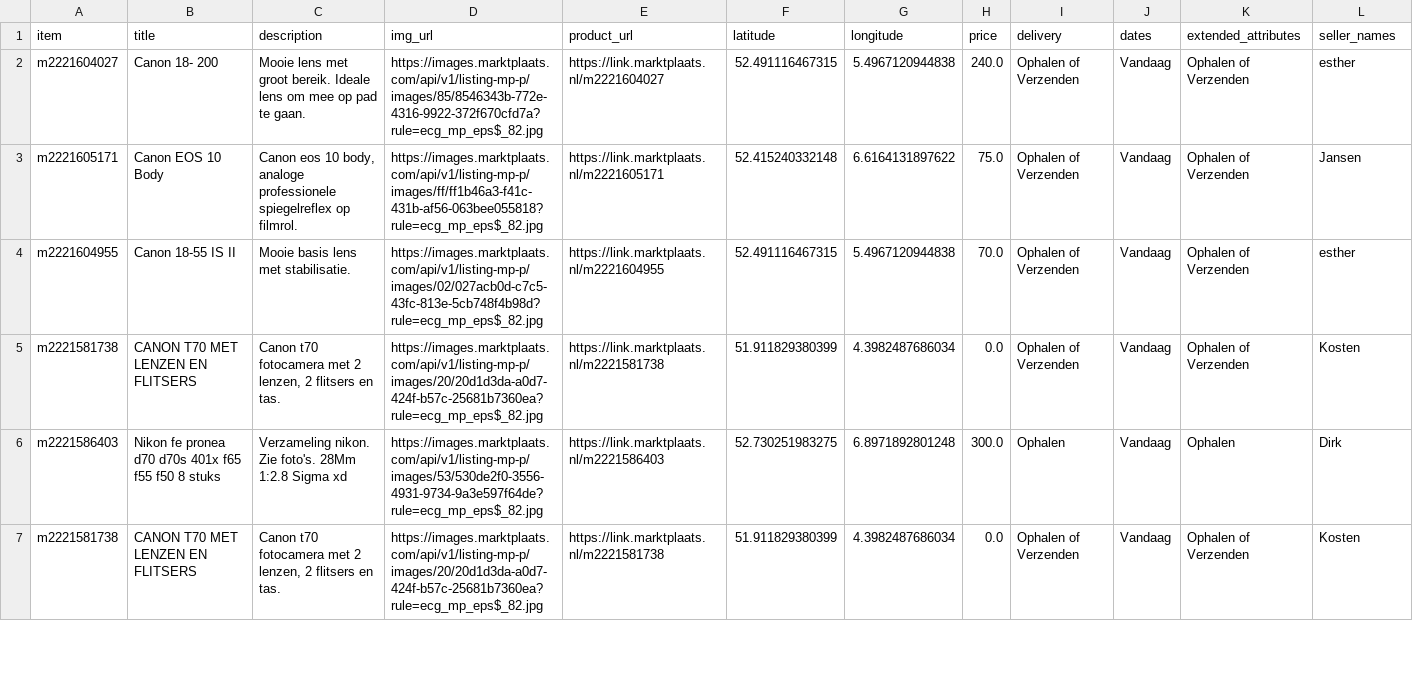
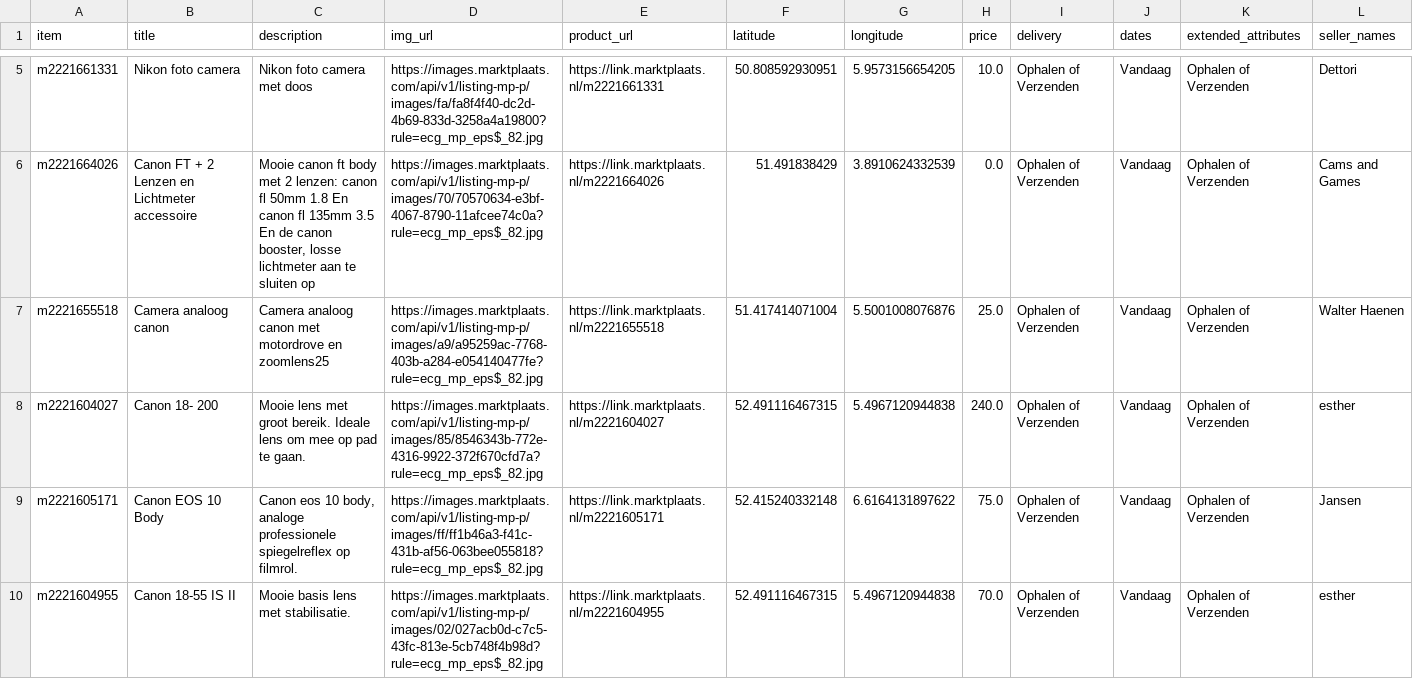
Before and after one commit to mcnakhaee/mp_notification, a CSV file: items_today.csv, drawn as a sheet; only a part is shown, gaps mark what is left out; the shorter side is filled out with more unchanged rows; the diff covers the shown part only.

```diff
--- a/items_today.csv
+++ b/items_today.csv
@@ -2 +5,4 @@ item,title,description,img_url,product_url,latitude,longitude,price,delivery,dat
+m2221661331,Nikon foto camera,Nikon foto camera met doos,https://images.marktplaats.com/api/v1/listing-mp-p/images/fa/fa8f4f40-dc2d-4b69-833d-3258a4a19800?rule=ecg_mp_eps$_82.jpg,https://link.marktplaats.nl/m2221661331,50.808592930951,5.9573156654205,10.0,Ophalen of Verzenden,Vandaag,Ophalen of Verzenden,Dettori
+m2221664026,Canon FT + 2 Lenzen en Lichtmeter accessoire,"Mooie canon ft body met 2 lenzen: canon fl 50mm 1.8 En canon fl 135mm 3.5 En de canon booster, losse lichtmeter aan te sluiten op ",https://images.marktplaats.com/api/v1/listing-mp-p/images/70/70570634-e3bf-4067-8790-11afcee74c0a?rule=ecg_mp_eps$_82.jpg,https://link.marktplaats.nl/m2221664026,51.491838429,3.8910624332539,0.0,Ophalen of Verzenden,Vandaag,Ophalen of Verzenden,Cams and Games
+m2221655518,Camera analoog canon,Camera analoog canon met motordrove en zoomlens25,https://images.marktplaats.com/api/v1/listing-mp-p/images/a9/a95259ac-7768-403b-a284-e054140477fe?rule=ecg_mp_eps$_82.jpg,https://link.marktplaats.nl/m2221655518,51.417414071004,5.5001008076876,25.0,Ophalen of Verzenden,Vandaag,Ophalen of Verzenden,Walter Haenen
 m2221604027,Canon 18- 200,Mooie lens met groot bereik. Ideale lens om mee op pad te gaan.,https://images.marktplaats.com/api/v1/listing-mp-p/images/85/8546343b-772e-4316-9922-372f670cfd7a?rule=ecg_mp_eps$_82.jpg,https://link.marktplaats.nl/m2221604027,52.491116467315,5.4967120944838,240.0,Ophalen of Verzenden,Vandaag,Ophalen of Verzenden,esther
```
Also changed, not shown: 3 added rows elsewhere in this file.
